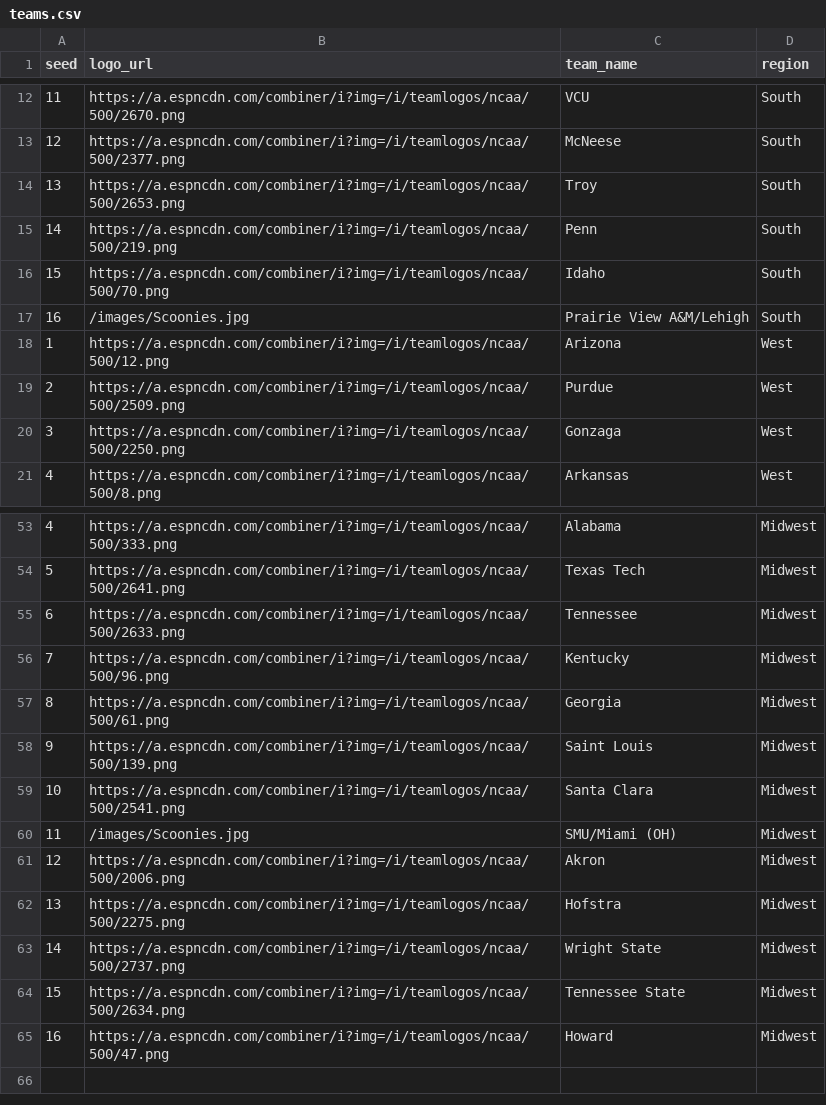
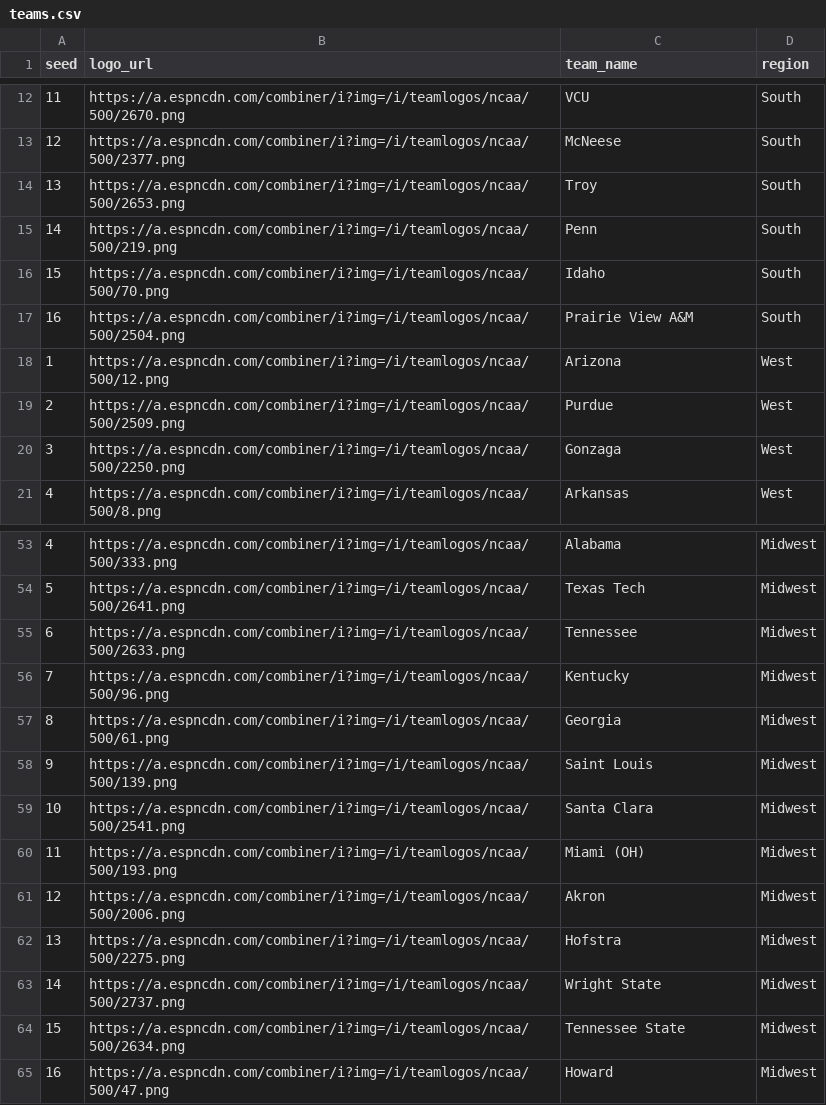
Before and after one commit to kmarsteller/ScooniesApp, a CSV file: public/teams.csv, drawn as a sheet; only a part is shown, gaps mark what is left out.

```diff
--- a/public/teams.csv
+++ b/public/teams.csv
@@ -16,3 +16,3 @@ seed,logo_url,team_name,region
 15,https://a.espncdn.com/combiner/i?img=/i/teamlogos/ncaa/500/70.png,Idaho,South
-16,/images/Scoonies.jpg,Prairie View A&M/Lehigh,South
+16,https://a.espncdn.com/combiner/i?img=/i/teamlogos/ncaa/500/2504.png,Prairie View A&M,South
 1,https://a.espncdn.com/combiner/i?img=/i/teamlogos/ncaa/500/12.png,Arizona,West
@@ -59,3 +59,3 @@ seed,logo_url,team_name,region
 10,https://a.espncdn.com/combiner/i?img=/i/teamlogos/ncaa/500/2541.png,Santa Clara,Midwest
-11,/images/Scoonies.jpg,SMU/Miami (OH),Midwest
+11,https://a.espncdn.com/combiner/i?img=/i/teamlogos/ncaa/500/193.png,Miami (OH),Midwest
 12,https://a.espncdn.com/combiner/i?img=/i/teamlogos/ncaa/500/2006.png,Akron,Midwest
```
Also changed, not shown: 2 other files.
